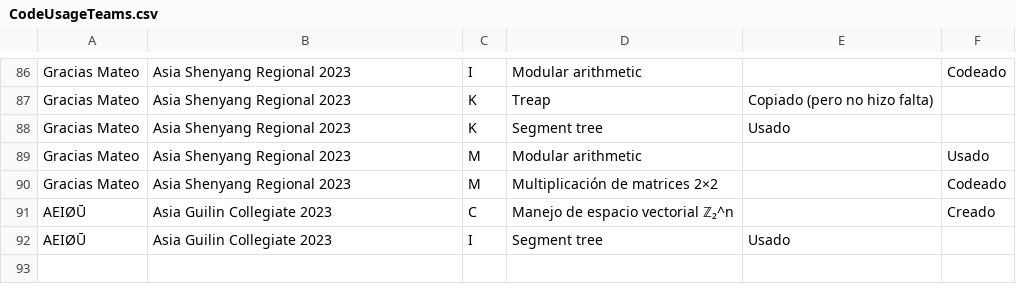
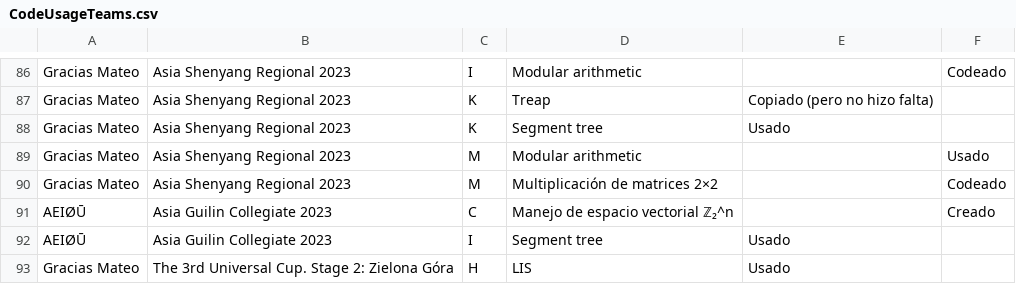
Before and after one commit to IvanRenison/ProgrammingProblems, a CSV file: .stats/CodeUsageTeams.csv, drawn as a sheet; only a part is shown, gaps mark what is left out.

Commit message:
Problems A, C and H of The 3rd Universal Cup. Stage 2: Zielona Góra

```diff
--- a/.stats/CodeUsageTeams.csv
+++ b/.stats/CodeUsageTeams.csv
@@ -92 +92,2 @@ AEIØŪ, Asia Guilin Collegiate 2023, C, Manejo de espacio vectorial ℤ₂^n, ,
 AEIØŪ, Asia Guilin Collegiate 2023, I, Segment tree, Usado,
+Gracias Mateo, The 3rd Universal Cup. Stage 2: Zielona Góra, H, LIS, Usado,
```
Also changed, not shown: .stats/ContestTeams.csv, 3 other files.
